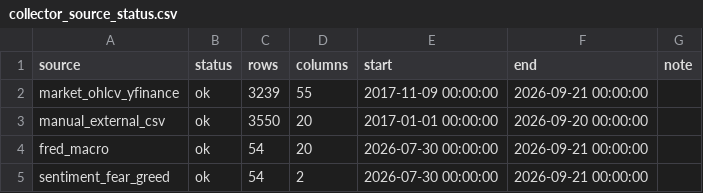
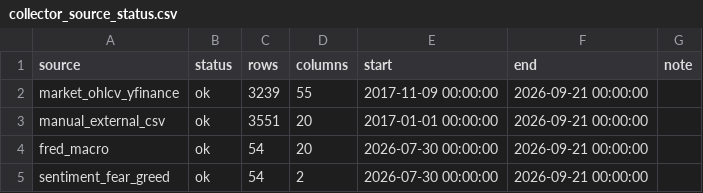
Before and after one commit to wscha231/eth-dashboard, a CSV file: lake/reports/collector_source_status.csv, drawn as a sheet; only a part is shown.

```diff
--- a/lake/reports/collector_source_status.csv
+++ b/lake/reports/collector_source_status.csv
@@ -2,3 +2,3 @@ source,status,rows,columns,start,end,note
 market_ohlcv_yfinance,ok,3239,55,2017-11-09 00:00:00,2026-09-21 00:00:00,
-manual_external_csv,ok,3550,20,2017-01-01 00:00:00,2026-09-20 00:00:00,
+manual_external_csv,ok,3551,20,2017-01-01 00:00:00,2026-09-21 00:00:00,
 fred_macro,ok,54,20,2026-07-30 00:00:00,2026-09-21 00:00:00,
```
Also changed, not shown: lake/gold/eth_provisional_daily.csv, 24 other files.
